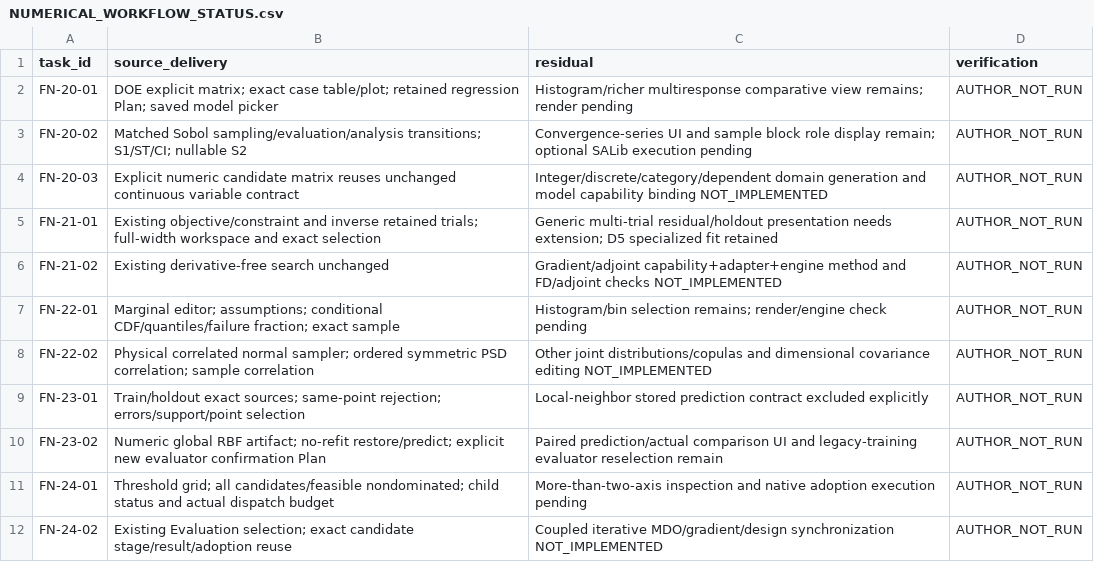
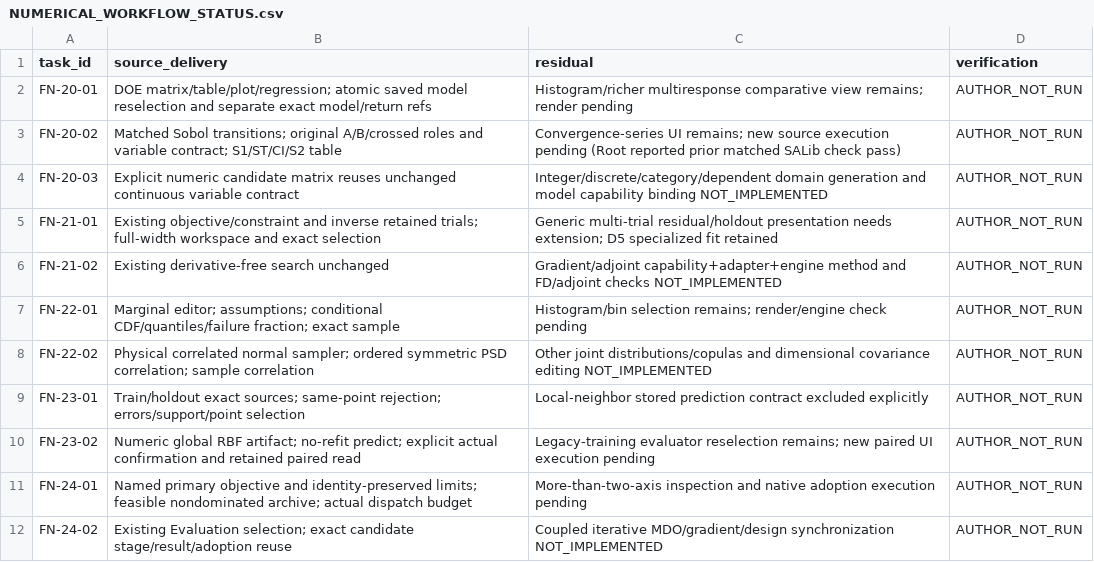
Before and after one commit to pikachu444/autonomous-cae-lab, a CSV file: docs/NUMERICAL_WORKFLOW_STATUS.csv, drawn as a sheet.

Commit message:
fix(numerical): preserve model targets and readable method/result workflows
Bind saved evaluator references atomically without replacing Expert/Study origins; adopt from the selected run's exact model. Preserve correlation/threshold meanings, show canonical choices with task labels, and keep the result chart usable at the requested window size. Complete saved prediction versus explicit actual evaluation comparison and matched Sobol inspection.

Add focused model-reselection, cancel, labels, result-layout and confirmation path checks. Author Python/Qt execution NOT_RUN (executor offline); prior Windows 3dd93ea evidence is recorded separately.

```diff
--- a/docs/NUMERICAL_WORKFLOW_STATUS.csv
+++ b/docs/NUMERICAL_WORKFLOW_STATUS.csv
@@ -1,4 +1,4 @@
 task_id,source_delivery,residual,verification
-FN-20-01,"DOE explicit matrix; exact case table/plot; retained regression Plan; saved model picker","Histogram/richer multiresponse comparative view remains; render pending",AUTHOR_NOT_RUN
-FN-20-02,"Matched Sobol sampling/evaluation/analysis transitions; S1/ST/CI; nullable S2","Convergence-series UI and sample block role display remain; optional SALib execution pending",AUTHOR_NOT_RUN
+FN-20-01,"DOE matrix/table/plot/regression; atomic saved model reselection and separate exact model/return refs","Histogram/richer multiresponse comparative view remains; render pending",AUTHOR_NOT_RUN
+FN-20-02,"Matched Sobol transitions; original A/B/crossed roles and variable contract; S1/ST/CI/S2 table","Convergence-series UI remains; new source execution pending (Root reported prior matched SALib check pass)",AUTHOR_NOT_RUN
 FN-20-03,"Explicit numeric candidate matrix reuses unchanged continuous variable contract","Integer/discrete/category/dependent domain generation and model capability binding NOT_IMPLEMENTED",AUTHOR_NOT_RUN
@@ -9,4 +9,4 @@ FN-22-02,"Physical correlated normal sampler; ordered symmetric PSD correlation;
 FN-23-01,"Train/holdout exact sources; same-point rejection; errors/support/point selection","Local-neighbor stored prediction contract excluded explicitly",AUTHOR_NOT_RUN
-FN-23-02,"Numeric global RBF artifact; no-refit restore/predict; explicit new evaluator confirmation Plan","Paired prediction/actual comparison UI and legacy-training evaluator reselection remain",AUTHOR_NOT_RUN
-FN-24-01,"Threshold grid; all candidates/feasible nondominated; child status and actual dispatch budget","More-than-two-axis inspection and native adoption execution pending",AUTHOR_NOT_RUN
+FN-23-02,"Numeric global RBF artifact; no-refit predict; explicit actual confirmation and retained paired read","Legacy-training evaluator reselection remains; new paired UI execution pending",AUTHOR_NOT_RUN
+FN-24-01,"Named primary objective and identity-preserved limits; feasible nondominated archive; actual dispatch budget","More-than-two-axis inspection and native adoption execution pending",AUTHOR_NOT_RUN
 FN-24-02,"Existing Evaluation selection; exact candidate stage/result/adoption reuse","Coupled iterative MDO/gradient/design synchronization NOT_IMPLEMENTED",AUTHOR_NOT_RUN
```
Also changed, not shown: 11 other files.
